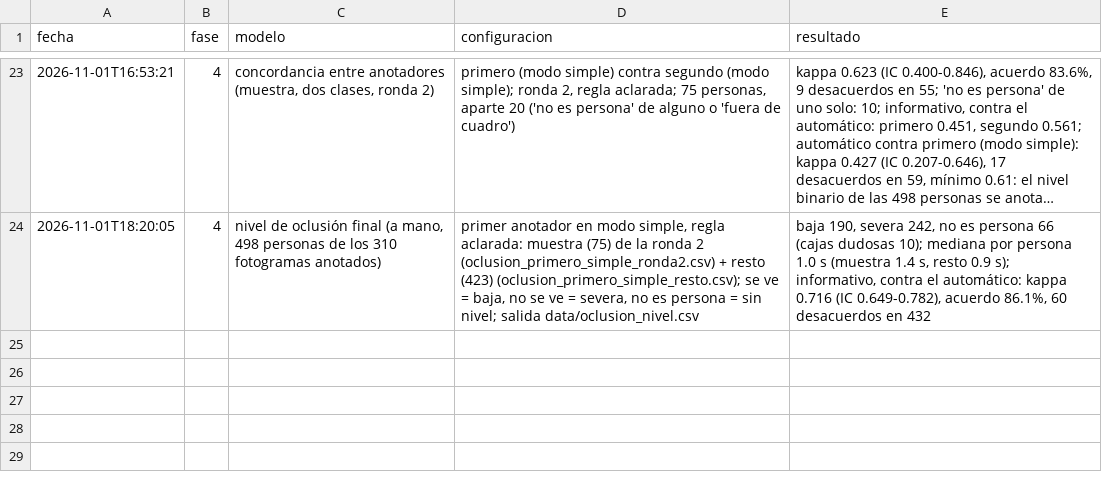
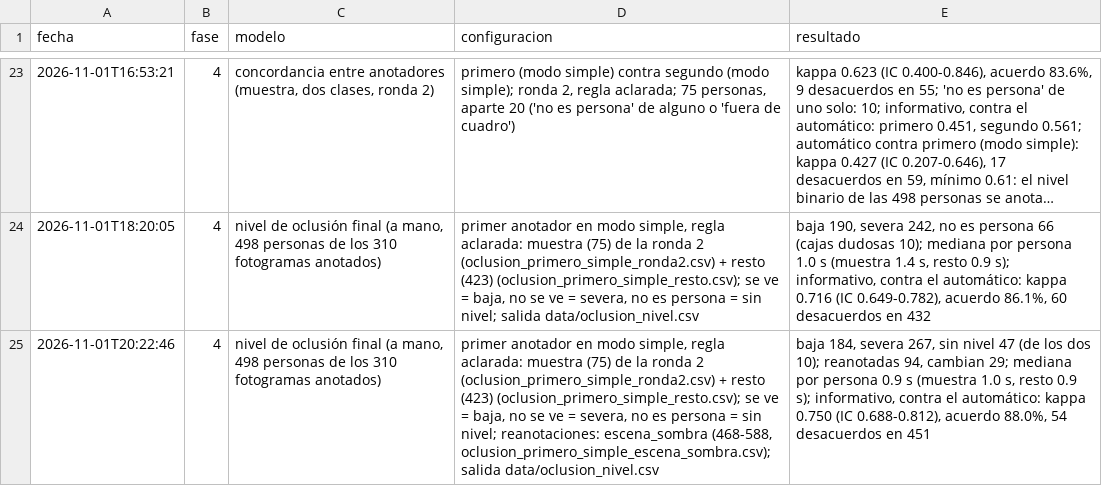
Before and after one commit to TonyHanx/sar-fusion-wisard, a CSV file: reports/bitacora.csv, drawn as a sheet; only a part is shown, gaps mark what is left out; long unchanged cells end in …; the diff names each change by its address in the sheet, - before the commit and + after, or states it on an @@ line.

```diff
--- a/reports/bitacora.csv
+++ b/reports/bitacora.csv
+row 25: 2026-11-01T20:22:46 | 4 | nivel de oclusión final (a mano, 498 personas de los 310 fotogramas anotados) | primer anotador en modo simple, regla aclarada: muestra (75) de la ronda 2 (oclusion_primero_simple_ronda2.csv) + resto (423) (oclusion_primero_simple_resto.csv); se ve = baja, no se ve = severa, no es persona = sin nivel; reanotaciones: escena_sombra (468-588, oclusion_primero_simple_escena_sombra.csv); salida data/oclusion_nivel.csv | baja 184, severa 267, sin nivel 47 (de los dos 10); reanotadas 94, cambian 29; mediana por persona 0.9 s (muestra 1.0 s, resto 0.9 s); informativo, contra el automático: kappa 0.750 (IC 0.688-0.812), acuerdo 88.0%, 54 desacuerdos en 451
```
Also changed, not shown: reports/fase4_validacion_auto/cajas_dudosas/conflictos.csv, reports/fase4_validacion_auto/cajas_dudosas/resumen.csv, 16 other files.
